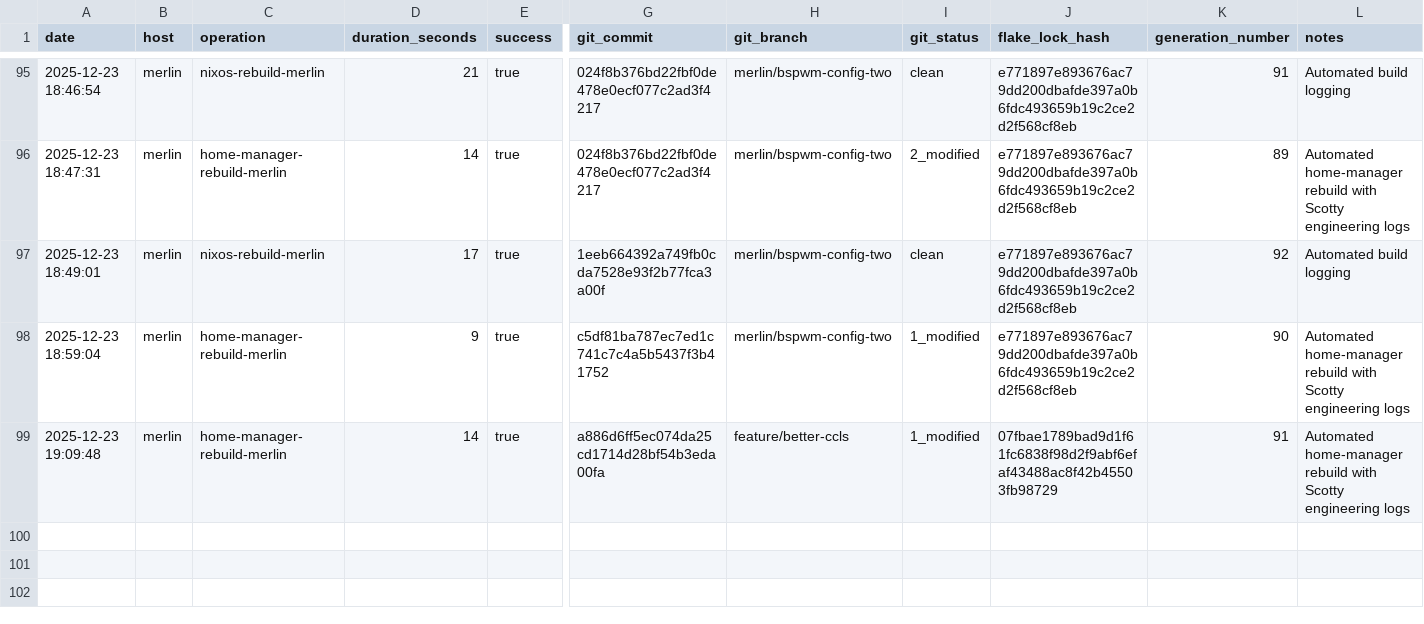
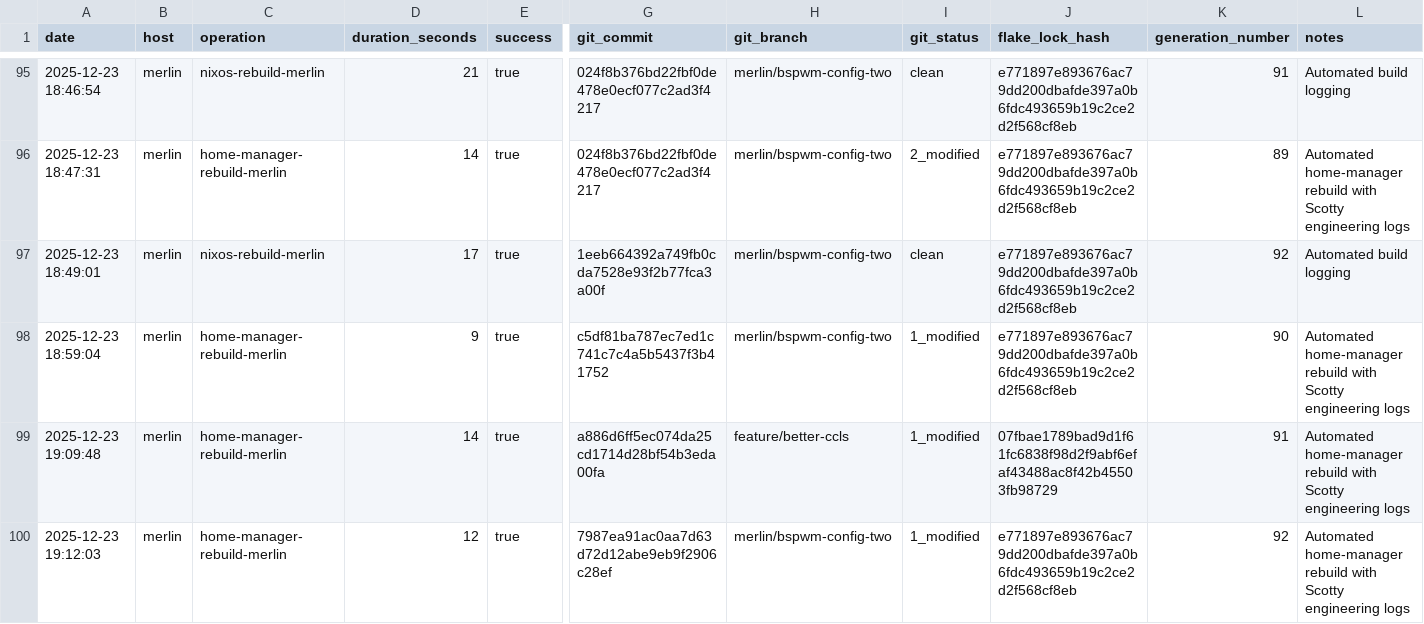
Before and after one commit to gignsky/.dotfiles, a CSV file: scottys-journal/metrics/build-performance.csv, drawn as a sheet; only a part is shown, gaps mark what is left out; rows hold the shown columns only; the diff names each change by its address in the sheet, - before the commit and + after, or states it on an @@ line.

Commit message:
gig@merlin: 2025-12-23 19:12 : id 92 -> /nix/store/a9ap8gw95b20maw3lnq1y3qvm0v3si6n-home-manager-generation (current)

```diff
--- a/scottys-journal/metrics/build-performance.csv
+++ b/scottys-journal/metrics/build-performance.csv
+row 100: 2025-12-23 19:12:03 | merlin | home-manager-rebuild-merlin | 12 | true | 7987ea91ac0aa7d63d72d12abe9eb9f2906c28ef | merlin/bspwm-config-two | 1_modified | e771897e893676ac79dd200dbafde397a0b6fdc493659b19c2ce2d2f568cf8eb | 92 | Automated home-manager rebuild with Scotty engineering logs
```
Also changed, not shown: 1 other file.
